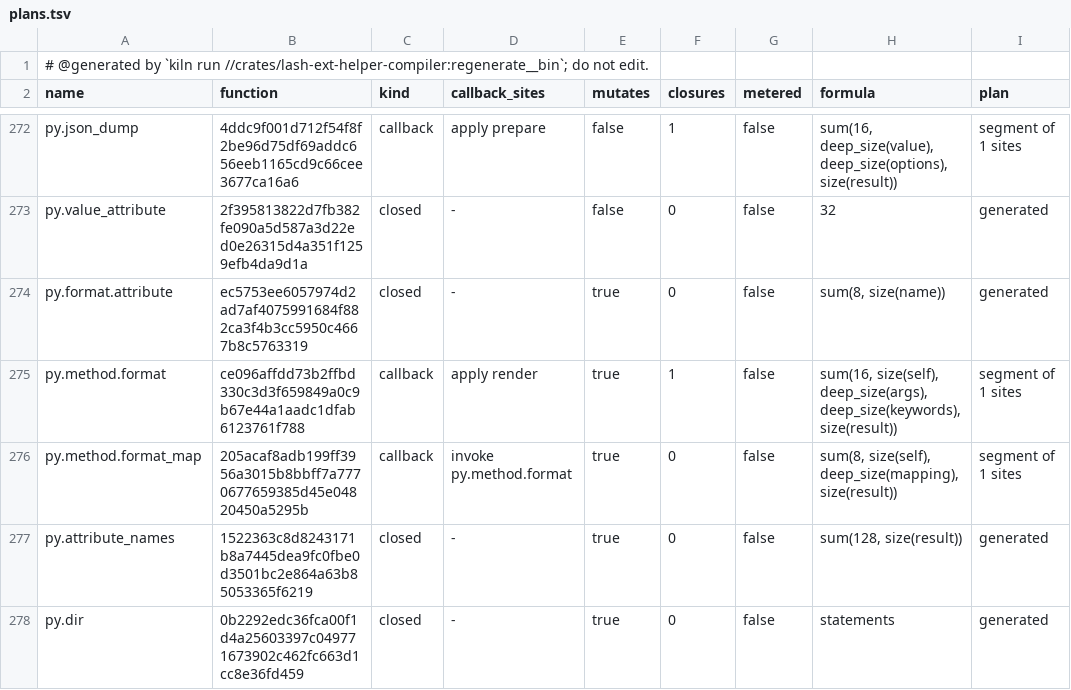
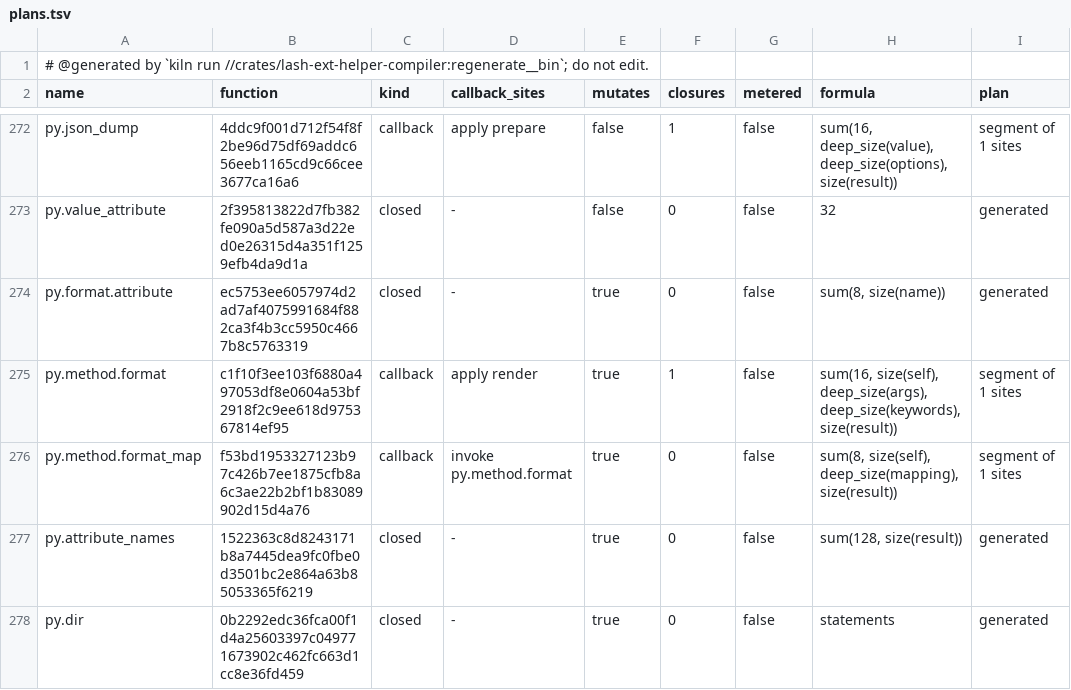
Before and after one commit to Ascending-AI/lash, a TSV file: crates/lash-ext-py-core/src/generated/plans.tsv, drawn as a sheet; only a part is shown, gaps mark what is left out; the diff covers the shown part only.

```diff
--- a/crates/lash-ext-py-core/src/generated/plans.tsv
+++ b/crates/lash-ext-py-core/src/generated/plans.tsv
@@ -274,4 +274,4 @@ py.value_attribute	2f395813822d7fb382fe090a5d587a3d22ed0e26315d4a351f1259efb4da9
 py.format.attribute	ec5753ee6057974d2ad7af4075991684f882ca3f4b3cc5950c4667b8c5763319	closed	-	true	0	false	sum(8, size(name))	generated
-py.method.format	ce096affdd73b2ffbd330c3d3f659849a0c9b67e44a1aadc1dfab6123761f788	callback	apply render	true	1	false	sum(16, size(self), deep_size(args), deep_size(keywords), size(result))	segment of 1 sites
-py.method.format_map	205acaf8adb199ff3956a3015b8bbff7a7770677659385d45e04820450a5295b	callback	invoke py.method.format	true	0	false	sum(8, size(self), deep_size(mapping), size(result))	segment of 1 sites
+py.method.format	c1f10f3ee103f6880a497053df8e0604a53bf2918f2c9ee618d975367814ef95	callback	apply render	true	1	false	sum(16, size(self), deep_size(args), deep_size(keywords), size(result))	segment of 1 sites
+py.method.format_map	f53bd1953327123b97c426b7ee1875cfb8a6c3ae22b2bf1b83089902d15d4a76	callback	invoke py.method.format	true	0	false	sum(8, size(self), deep_size(mapping), size(result))	segment of 1 sites
 py.attribute_names	1522363c8d8243171b8a7445dea9fc0fbe0d3501bc2e864a63b85053365f6219	closed	-	true	0	false	sum(128, size(result))	generated
```
Also changed, not shown: 11 edited cells elsewhere in this file, 2 other files.
